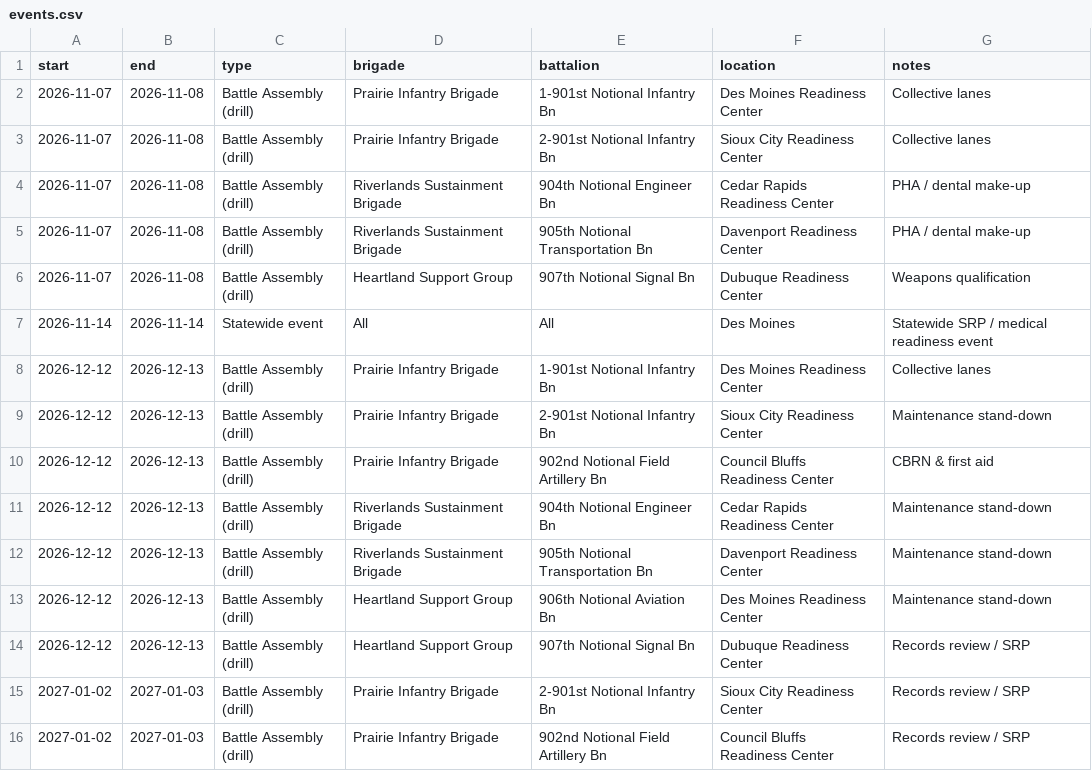
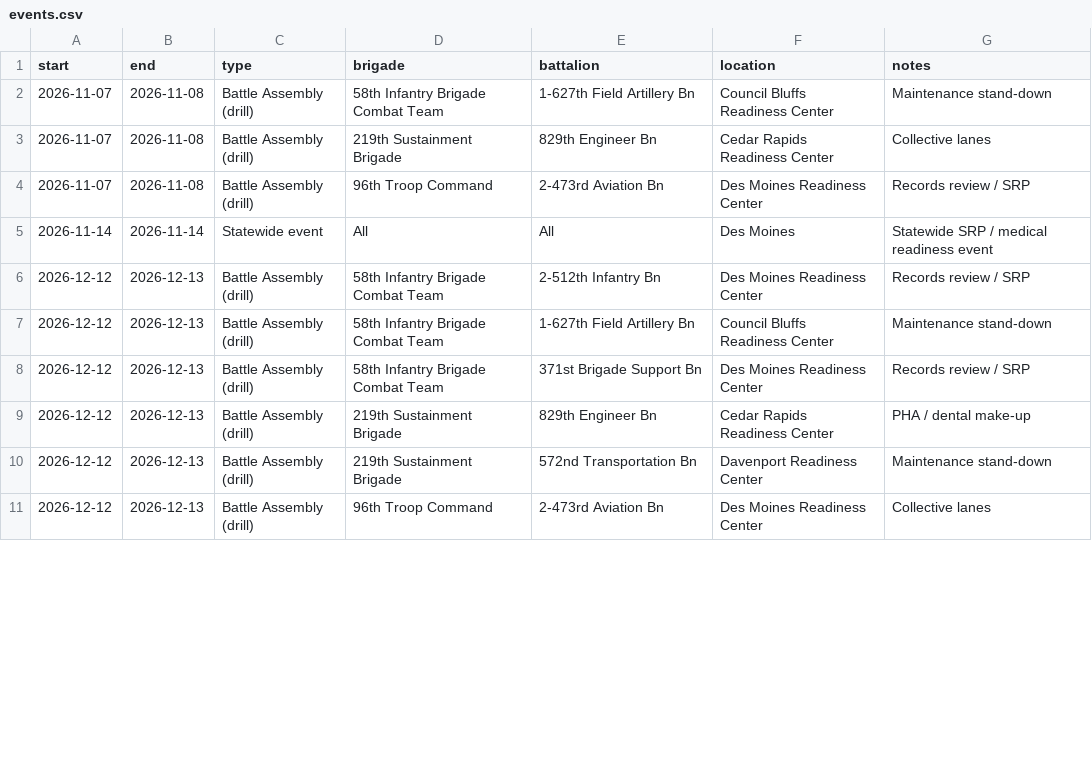
Before and after one commit to ColeMcClintock/colemcclintock.github.io, a CSV file: dashboards/readiness/data/events.csv, drawn as a sheet; only a part is shown; the diff covers the shown part only.

```diff
--- a/dashboards/readiness/data/events.csv
+++ b/dashboards/readiness/data/events.csv
@@ -1,16 +1,11 @@
 start,end,type,brigade,battalion,location,notes
-2026-11-07,2026-11-08,Battle Assembly (drill),Prairie Infantry Brigade,1-901st Notional Infantry Bn,Des Moines Readiness Center,Collective lanes
-2026-11-07,2026-11-08,Battle Assembly (drill),Prairie Infantry Brigade,2-901st Notional Infantry Bn,Sioux City Readiness Center,Collective lanes
-2026-11-07,2026-11-08,Battle Assembly (drill),Riverlands Sustainment Brigade,904th Notional Engineer Bn,Cedar Rapids Readiness Center,PHA / dental make-up
-2026-11-07,2026-11-08,Battle Assembly (drill),Riverlands Sustainment Brigade,905th Notional Transportation Bn,Davenport Readiness Center,PHA / dental make-up
-2026-11-07,2026-11-08,Battle Assembly (drill),Heartland Support Group,907th Notional Signal Bn,Dubuque Readiness Center,Weapons qualification
+2026-11-07,2026-11-08,Battle Assembly (drill),58th Infantry Brigade Combat Team,1-627th Field Artillery Bn,Council Bluffs Readiness Center,Maintenance stand-down
+2026-11-07,2026-11-08,Battle Assembly (drill),219th Sustainment Brigade,829th Engineer Bn,Cedar Rapids Readiness Center,Collective lanes
+2026-11-07,2026-11-08,Battle Assembly (drill),96th Troop Command,2-473rd Aviation Bn,Des Moines Readiness Center,Records review / SRP
 2026-11-14,2026-11-14,Statewide event,All,All,Des Moines,Statewide SRP / medical readiness event
-2026-12-12,2026-12-13,Battle Assembly (drill),Prairie Infantry Brigade,1-901st Notional Infantry Bn,Des Moines Readiness Center,Collective lanes
-2026-12-12,2026-12-13,Battle Assembly (drill),Prairie Infantry Brigade,2-901st Notional Infantry Bn,Sioux City Readiness Center,Maintenance stand-down
-2026-12-12,2026-12-13,Battle Assembly (drill),Prairie Infantry Brigade,902nd Notional Field Artillery Bn,Council Bluffs Readiness Center,CBRN & first aid
-2026-12-12,2026-12-13,Battle Assembly (drill),Riverlands Sustainment Brigade,904th Notional Engineer Bn,Cedar Rapids Readiness Center,Maintenance stand-down
-2026-12-12,2026-12-13,Battle Assembly (drill),Riverlands Sustainment Brigade,905th Notional Transportation Bn,Davenport Readiness Center,Maintenance stand-down
-2026-12-12,2026-12-13,Battle Assembly (drill),Heartland Support Group,906th Notional Aviation Bn,Des Moines Readiness Center,Maintenance stand-down
-2026-12-12,2026-12-13,Battle Assembly (drill),Heartland Support Group,907th Notional Signal Bn,Dubuque Readiness Center,Records review / SRP
-2027-01-02,2027-01-03,Battle Assembly (drill),Prairie Infantry Brigade,2-901st Notional Infantry Bn,Sioux City Readiness Center,Records review / SRP
-2027-01-02,2027-01-03,Battle Assembly (drill),Prairie Infantry Brigade,902nd Notional Field Artillery Bn,Council Bluffs Readiness Center,Records review / SRP
+2026-12-12,2026-12-13,Battle Assembly (drill),58th Infantry Brigade Combat Team,2-512th Infantry Bn,Des Moines Readiness Center,Records review / SRP
+2026-12-12,2026-12-13,Battle Assembly (drill),58th Infantry Brigade Combat Team,1-627th Field Artillery Bn,Council Bluffs Readiness Center,Maintenance stand-down
+2026-12-12,2026-12-13,Battle Assembly (drill),58th Infantry Brigade Combat Team,371st Brigade Support Bn,Des Moines Readiness Center,Records review / SRP
+2026-12-12,2026-12-13,Battle Assembly (drill),219th Sustainment Brigade,829th Engineer Bn,Cedar Rapids Readiness Center,PHA / dental make-up
+2026-12-12,2026-12-13,Battle Assembly (drill),219th Sustainment Brigade,572nd Transportation Bn,Davenport Readiness Center,Maintenance stand-down
+2026-12-12,2026-12-13,Battle Assembly (drill),96th Troop Command,2-473rd Aviation Bn,Des Moines Readiness Center,Collective lanes
```
Also changed, not shown: 4 added rows, 4 removed rows and 68 edited cells elsewhere in this file, dashboards/readiness/data/readiness_monthly.csv, 9 other files.
